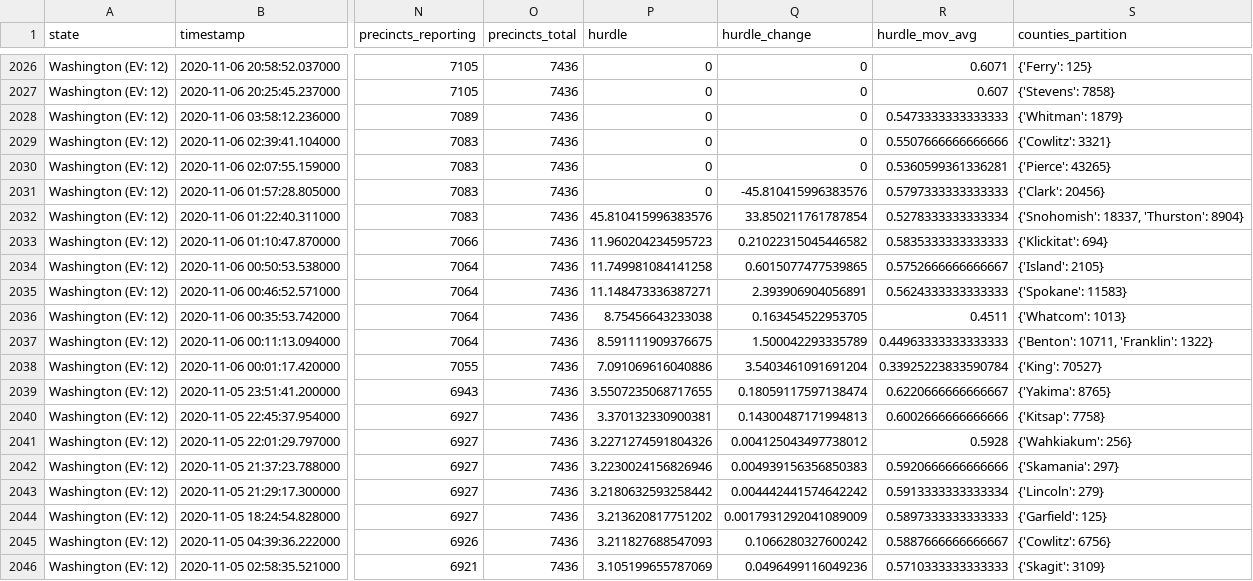
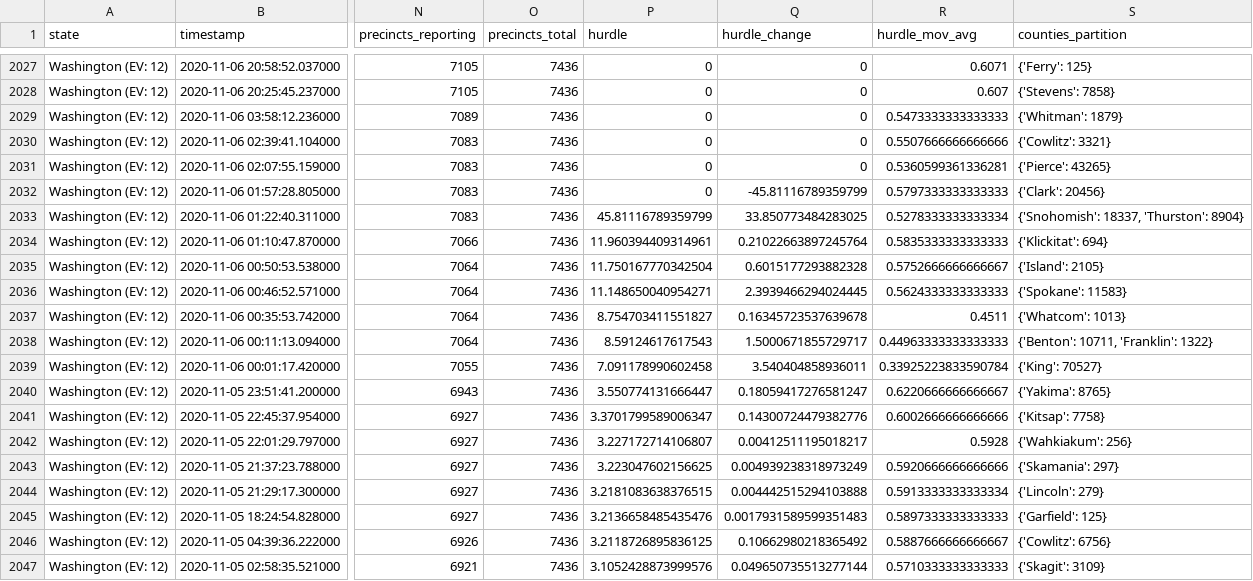
Before and after one commit to alex/nyt-2020-election-scraper, a CSV file: all-state-changes.csv, drawn as a sheet; only a part is shown, gaps mark what is left out; addresses are those after the commit; the diff covers the shown part only; the diff names each change by its address in the sheet, - before the commit and + after, or states it on an @@ line.

```diff
--- a/all-state-changes.csv
+++ b/all-state-changes.csv
-Q2032 (hurdle_change): -45.810415996383576
+Q2032 (hurdle_change): -45.81116789359799
-P2033 (hurdle): 45.810415996383576
+P2033 (hurdle): 45.81116789359799
-Q2033 (hurdle_change): 33.850211761787854
+Q2033 (hurdle_change): 33.850773484283025
-P2034 (hurdle): 11.960204234595723
+P2034 (hurdle): 11.960394409314961
-Q2034 (hurdle_change): 0.21022315045446582
+Q2034 (hurdle_change): 0.21022663897245764
-P2035 (hurdle): 11.749981084141258
+P2035 (hurdle): 11.750167770342504
-Q2035 (hurdle_change): 0.6015077477539865
+Q2035 (hurdle_change): 0.6015177293882328
-P2036 (hurdle): 11.148473336387271
+P2036 (hurdle): 11.148650040954271
-Q2036 (hurdle_change): 2.393906904056891
+Q2036 (hurdle_change): 2.3939466294024445
-P2037 (hurdle): 8.75456643233038
+P2037 (hurdle): 8.754703411551827
-Q2037 (hurdle_change): 0.163454522953705
+Q2037 (hurdle_change): 0.16345723537639678
-P2038 (hurdle): 8.591111909376675
+P2038 (hurdle): 8.59124617617543
-Q2038 (hurdle_change): 1.500042293335789
+Q2038 (hurdle_change): 1.5000671855729717
-P2039 (hurdle): 7.091069616040886
+P2039 (hurdle): 7.091178990602458
-Q2039 (hurdle_change): 3.5403461091691204
+Q2039 (hurdle_change): 3.540404858936011
-P2040 (hurdle): 3.5507235068717655
+P2040 (hurdle): 3.550774131666447
-Q2040 (hurdle_change): 0.18059117597138474
+Q2040 (hurdle_change): 0.18059417276581247
-P2041 (hurdle): 3.370132330900381
+P2041 (hurdle): 3.3701799589006347
-Q2041 (hurdle_change): 0.14300487171994813
+Q2041 (hurdle_change): 0.14300724479382776
-P2042 (hurdle): 3.2271274591804326
+P2042 (hurdle): 3.227172714106807
-Q2042 (hurdle_change): 0.004125043497738012
+Q2042 (hurdle_change): 0.00412511195018217
-P2043 (hurdle): 3.2230024156826946
+P2043 (hurdle): 3.223047602156625
-Q2043 (hurdle_change): 0.004939156356850383
+Q2043 (hurdle_change): 0.004939238318973249
-P2044 (hurdle): 3.2180632593258442
+P2044 (hurdle): 3.2181083638376515
-Q2044 (hurdle_change): 0.004442441574642242
+Q2044 (hurdle_change): 0.004442515294103888
-P2045 (hurdle): 3.213620817751202
+P2045 (hurdle): 3.2136658485435476
-Q2045 (hurdle_change): 0.0017931292041089009
+Q2045 (hurdle_change): 0.0017931589599351483
-P2046 (hurdle): 3.211827688547093
+P2046 (hurdle): 3.2118726895836125
-Q2046 (hurdle_change): 0.1066280327600242
+Q2046 (hurdle_change): 0.10662980218365492
-P2047 (hurdle): 3.105199655787069
+P2047 (hurdle): 3.1052428873999576
-Q2047 (hurdle_change): 0.0496499116049236
+Q2047 (hurdle_change): 0.049650735513277144
```
Also changed, not shown: 1 added row and 34 edited cells elsewhere in this file, 6 other files.
